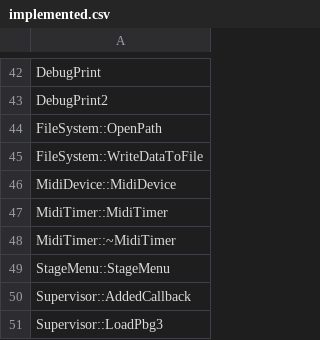
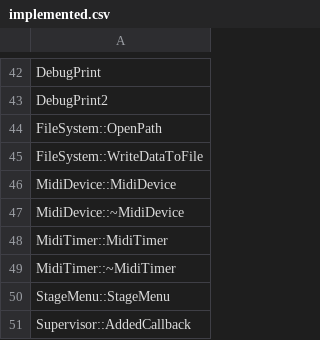
Before and after one commit to izy1sky/th06, a CSV file: config/implemented.csv, drawn as a sheet; only a part is shown, gaps mark what is left out; the shorter side is filled out with more unchanged rows; the diff names each change by its address in the sheet, - before the commit and + after, or states it on an @@ line.

Commit message:
Implement MidiDevice::~MidiDevice

```diff
--- a/config/implemented.csv
+++ b/config/implemented.csv
+row 47: MidiDevice::~MidiDevice
```
Also changed, not shown: 2 other files.
